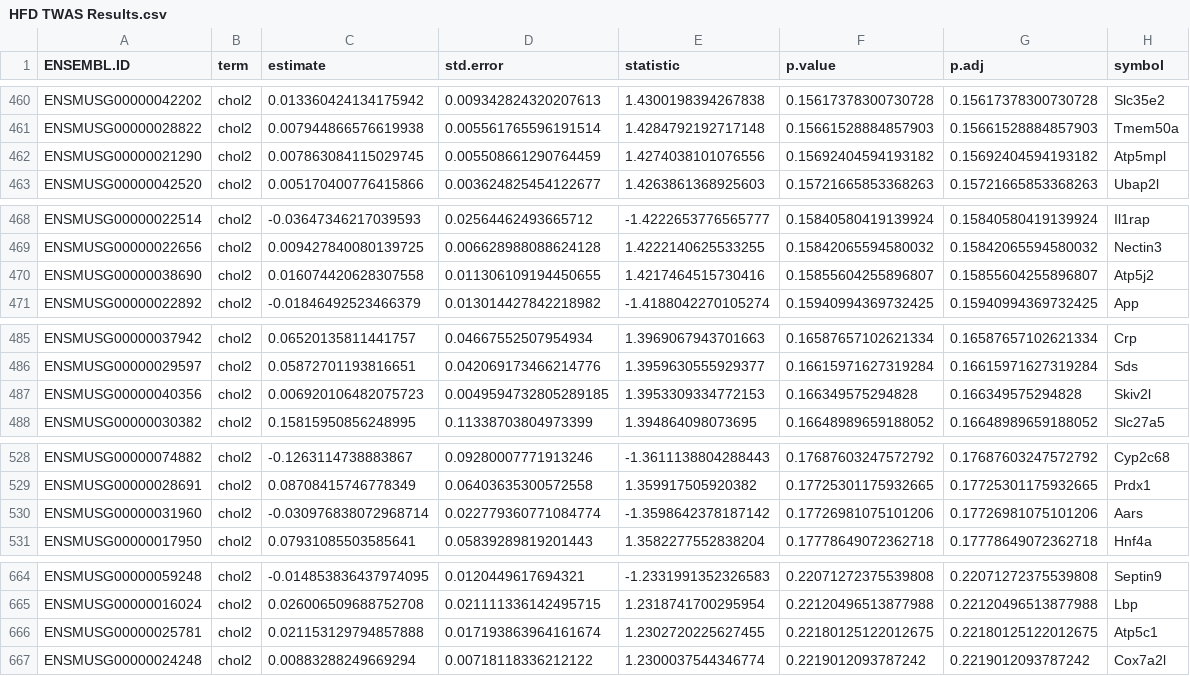
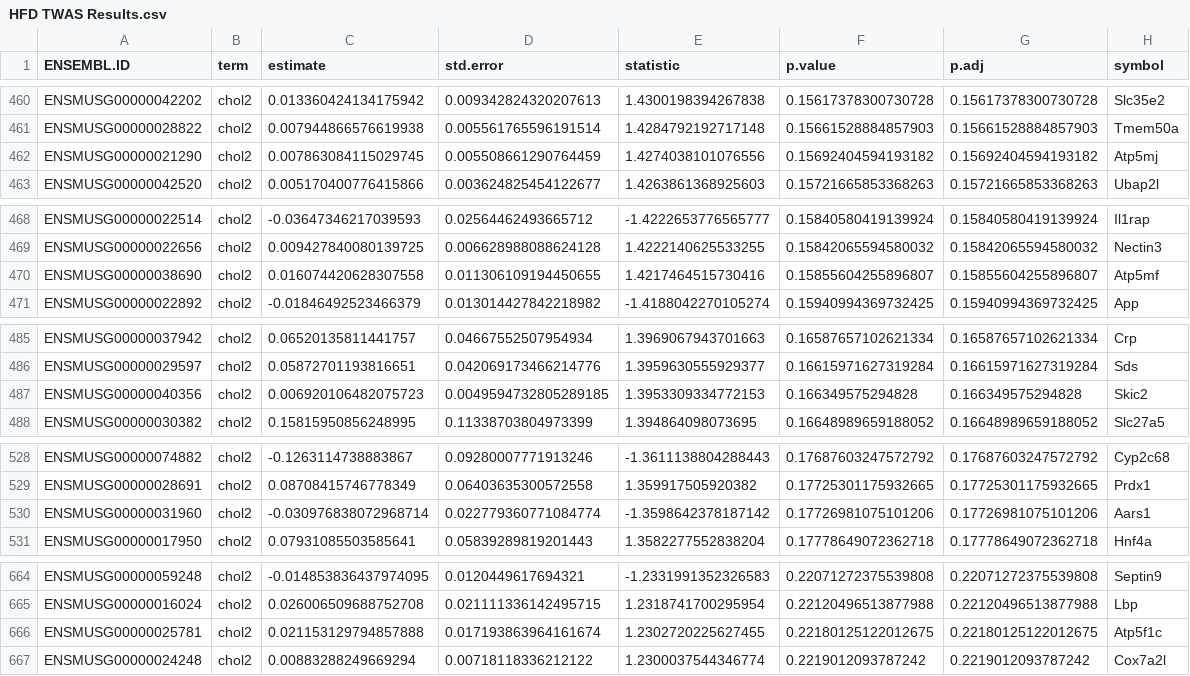
Before and after one commit to BridgesLab/PrecisionNutrition, a CSV file: Mouse Genetics/Cholesterol/HFD TWAS Results.csv, drawn as a sheet; only a part is shown, gaps mark what is left out; the diff covers the shown part only.

```diff
--- a/Mouse Genetics/Cholesterol/HFD TWAS Results.csv
+++ b/Mouse Genetics/Cholesterol/HFD TWAS Results.csv
@@ -461,3 +461,3 @@ ENSMUSG00000042202,chol2,0.013360424134175942,0.009342824320207613,1.43001983942
 ENSMUSG00000028822,chol2,0.007944866576619938,0.005561765596191514,1.4284792192717148,0.15661528884857903,0.15661528884857903,Tmem50a
-ENSMUSG00000021290,chol2,0.007863084115029745,0.005508661290764459,1.4274038101076556,0.15692404594193182,0.15692404594193182,Atp5mpl
+ENSMUSG00000021290,chol2,0.007863084115029745,0.005508661290764459,1.4274038101076556,0.15692404594193182,0.15692404594193182,Atp5mj
 ENSMUSG00000042520,chol2,0.005170400776415866,0.003624825454122677,1.4263861368925603,0.15721665853368263,0.15721665853368263,Ubap2l
@@ -469,3 +469,3 @@ ENSMUSG00000022514,chol2,-0.03647346217039593,0.02564462493665712,-1.42226537765
 ENSMUSG00000022656,chol2,0.009427840080139725,0.006628988088624128,1.4222140625533255,0.15842065594580032,0.15842065594580032,Nectin3
-ENSMUSG00000038690,chol2,0.016074420628307558,0.011306109194450655,1.4217464515730416,0.15855604255896807,0.15855604255896807,Atp5j2
+ENSMUSG00000038690,chol2,0.016074420628307558,0.011306109194450655,1.4217464515730416,0.15855604255896807,0.15855604255896807,Atp5mf
 ENSMUSG00000022892,chol2,-0.01846492523466379,0.013014427842218982,-1.4188042270105274,0.15940994369732425,0.15940994369732425,App
@@ -486,3 +486,3 @@ ENSMUSG00000037942,chol2,0.06520135811441757,0.04667552507954934,1.3969067943701
 ENSMUSG00000029597,chol2,0.05872701193816651,0.042069173466214776,1.3959630555929377,0.16615971627319284,0.16615971627319284,Sds
-ENSMUSG00000040356,chol2,0.006920106482075723,0.0049594732805289185,1.3953309334772153,0.166349575294828,0.166349575294828,Skiv2l
+ENSMUSG00000040356,chol2,0.006920106482075723,0.0049594732805289185,1.3953309334772153,0.166349575294828,0.166349575294828,Skic2
 ENSMUSG00000030382,chol2,0.15815950856248995,0.11338703804973399,1.394864098073695,0.16648989659188052,0.16648989659188052,Slc27a5
@@ -529,3 +529,3 @@ ENSMUSG00000074882,chol2,-0.1263114738883867,0.09280007771913246,-1.361113880428
 ENSMUSG00000028691,chol2,0.08708415746778349,0.06403635300572558,1.359917505920382,0.17725301175932665,0.17725301175932665,Prdx1
-ENSMUSG00000031960,chol2,-0.030976838072968714,0.022779360771084774,-1.3598642378187142,0.17726981075101206,0.17726981075101206,Aars
+ENSMUSG00000031960,chol2,-0.030976838072968714,0.022779360771084774,-1.3598642378187142,0.17726981075101206,0.17726981075101206,Aars1
 ENSMUSG00000017950,chol2,0.07931085503585641,0.05839289819201443,1.3582277552838204,0.17778649072362718,0.17778649072362718,Hnf4a
@@ -665,3 +665,3 @@ ENSMUSG00000059248,chol2,-0.014853836437974095,0.0120449617694321,-1.23319913523
 ENSMUSG00000016024,chol2,0.026006509688752708,0.021111336142495715,1.2318741700295954,0.22120496513877988,0.22120496513877988,Lbp
-ENSMUSG00000025781,chol2,0.021153129794857888,0.017193863964161674,1.2302720225627455,0.22180125122012675,0.22180125122012675,Atp5c1
+ENSMUSG00000025781,chol2,0.021153129794857888,0.017193863964161674,1.2302720225627455,0.22180125122012675,0.22180125122012675,Atp5f1c
 ENSMUSG00000024248,chol2,0.00883288249669294,0.00718118336212122,1.2300037544346774,0.2219012093787242,0.2219012093787242,Cox7a2l
```
Also changed, not shown: 38 edited cells elsewhere in this file, Mouse Genetics/Cholesterol/HFD TWAS Interaction Results.csv, Mouse Genetics/Cholesterol/HFD TWAS Results - Combined.csv, 12 other files.
